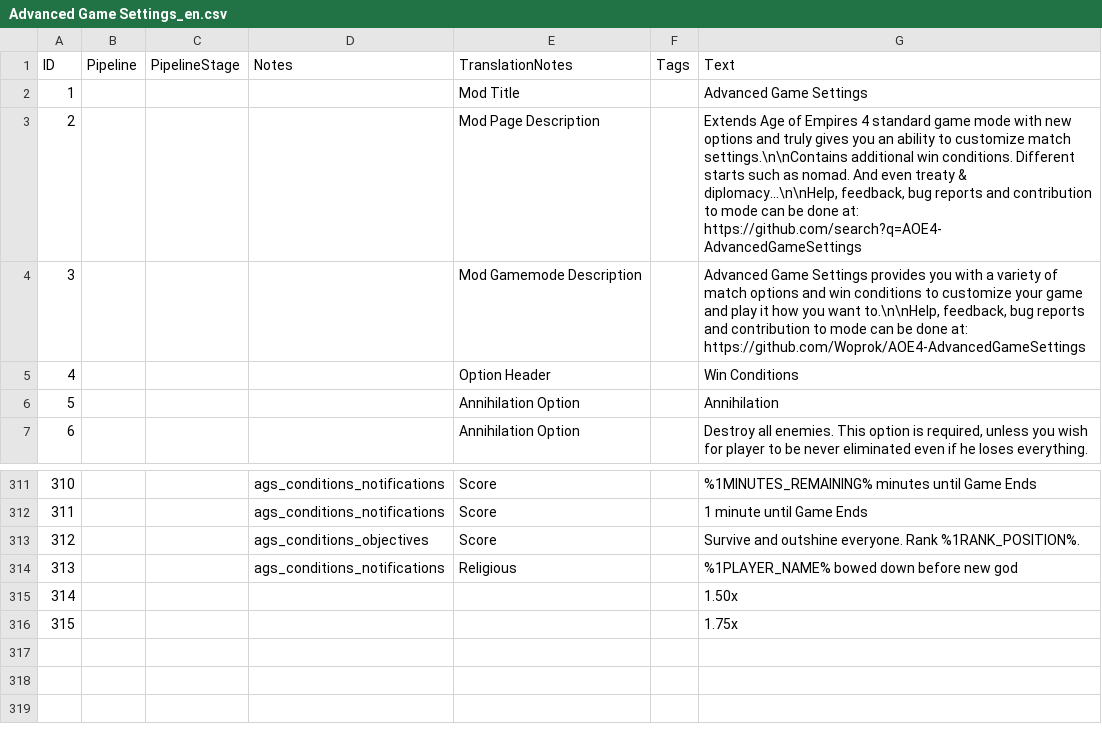
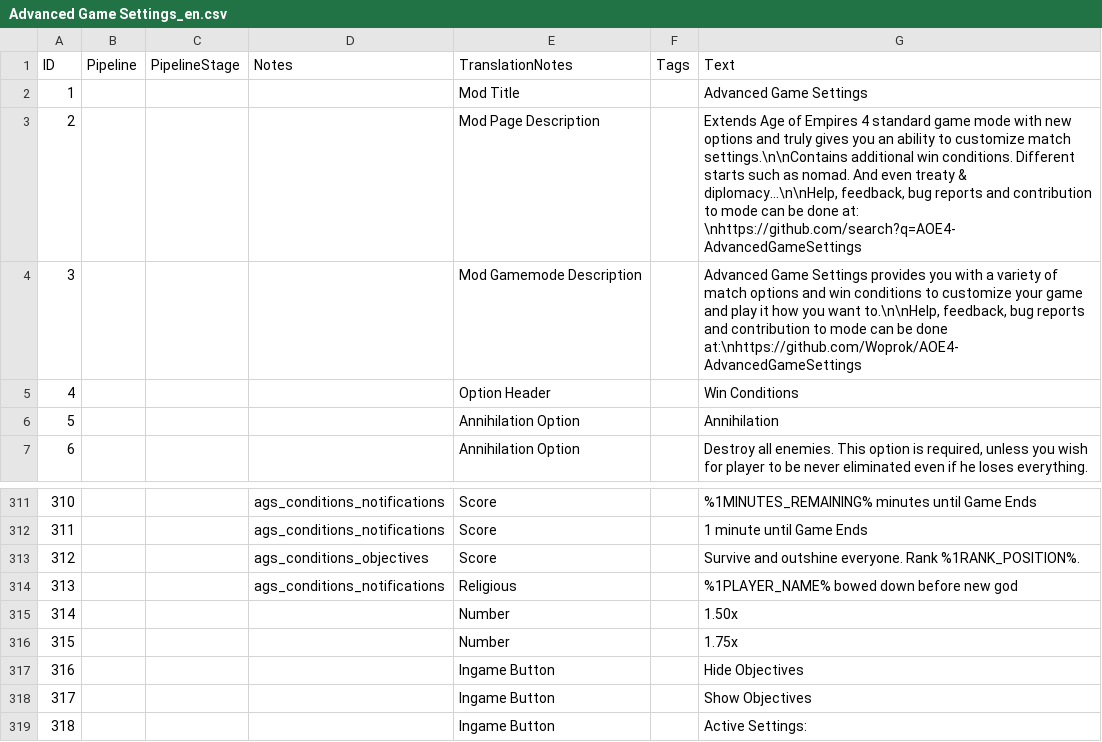
Before and after one commit to Woprok/AOE4-AdvancedGameSettings, a CSV file: assets/locdb/Advanced Game Settings_en.csv, drawn as a sheet; only a part is shown, gaps mark what is left out.

```diff
--- a/assets/locdb/Advanced Game Settings_en.csv
+++ b/assets/locdb/Advanced Game Settings_en.csv
@@ -2,4 +2,4 @@
 1,,,,Mod Title,,Advanced Game Settings
-2,,,,Mod Page Description,,"Extends Age of Empires 4 standard game mode with new options and truly gives you an ability to customize match settings.\n\nContains additional win conditions. Different starts such as nomad. And even treaty & diplomacy...\n\nHelp, feedback, bug reports and contribution to mode can be done at: https://github.com/search?q=AOE4-AdvancedGameSettings "
-3,,,,Mod Gamemode Description,,"Advanced Game Settings provides you with a variety of match options and win conditions to customize your game and play it how you want to.\n\nHelp, feedback, bug reports and contribution to mode can be done at: https://github.com/Woprok/AOE4-AdvancedGameSettings"
+2,,,,Mod Page Description,,"Extends Age of Empires 4 standard game mode with new options and truly gives you an ability to customize match settings.\n\nContains additional win conditions. Different starts such as nomad. And even treaty & diplomacy...\n\nHelp, feedback, bug reports and contribution to mode can be done at: \nhttps://github.com/search?q=AOE4-AdvancedGameSettings"
+3,,,,Mod Gamemode Description,,"Advanced Game Settings provides you with a variety of match options and win conditions to customize your game and play it how you want to.\n\nHelp, feedback, bug reports and contribution to mode can be done at:\nhttps://github.com/Woprok/AOE4-AdvancedGameSettings"
 4,,,,Option Header,,Win Conditions
@@ -314,3 +314,6 @@
 313,,,ags_conditions_notifications,Religious,,%1PLAYER_NAME% bowed down before new god
-314,,,,,,1.50x
-315,,,,,,1.75x
+314,,,,Number,,1.50x
+315,,,,Number,,1.75x
+316,,,,Ingame Button,,Hide Objectives
+317,,,,Ingame Button,,Show Objectives
+318,,,,Ingame Button,,Active Settings:
```
Also changed, not shown: 4 other files.
